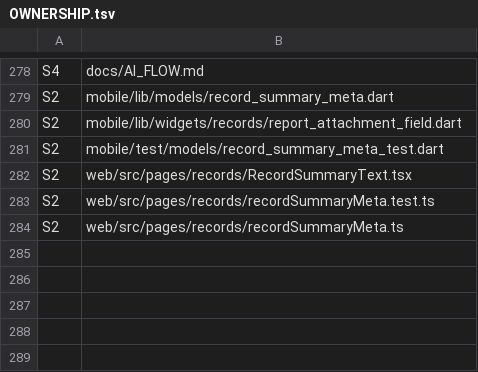
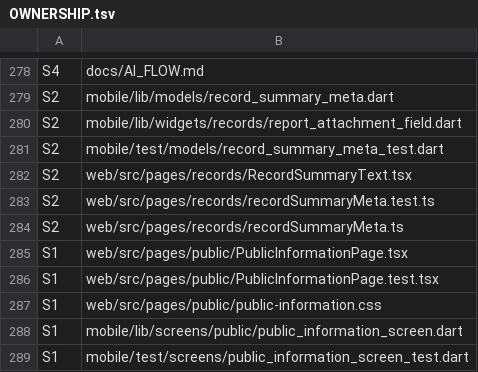
Before and after one commit to sahansbandara/Family-Veda-SEF-Project, a TSV file: docs/OWNERSHIP.tsv, drawn as a sheet; only a part is shown, gaps mark what is left out; the diff names each change by its address in the sheet, - before the commit and + after, or states it on an @@ line.

```diff
--- a/docs/OWNERSHIP.tsv
+++ b/docs/OWNERSHIP.tsv
+row 285: S1 | web/src/pages/public/PublicInformationPage.tsx
+row 286: S1 | web/src/pages/public/PublicInformationPage.test.tsx
+row 287: S1 | web/src/pages/public/public-information.css
+row 288: S1 | mobile/lib/screens/public/public_information_screen.dart
+row 289: S1 | mobile/test/screens/public_information_screen_test.dart
```
Also changed, not shown: 16 other files.
